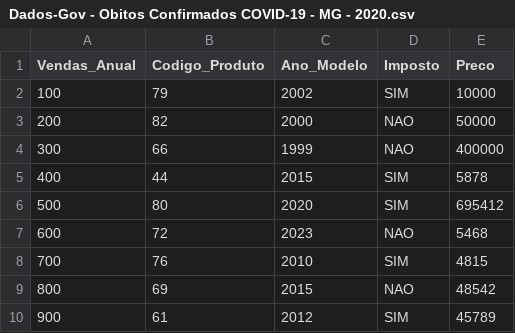
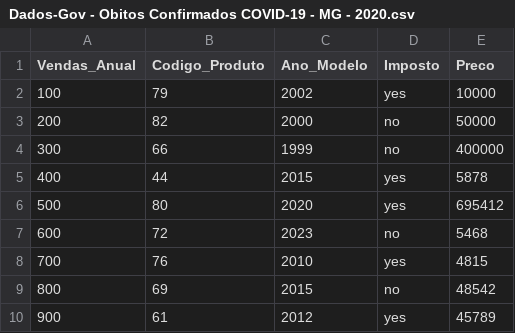
Before and after one commit to RogerioMenezes1/PROJETO-01-Aprendizagem-de-maquina, a CSV file: Dados-Gov - Obitos Confirmados COVID-19 - MG - 2020.csv, drawn as a sheet.

Commit message:
Update Dados-Gov - Obitos Confirmados COVID-19 - MG - 2020.csv

```diff
--- a/Dados-Gov - Obitos Confirmados COVID-19 - MG - 2020.csv
+++ b/Dados-Gov - Obitos Confirmados COVID-19 - MG - 2020.csv
@@ -1,10 +1,10 @@
 Vendas_Anual,Codigo_Produto,Ano_Modelo,Imposto,Preco
-100,79,2002,SIM,10000
-200,82,2000,NAO,50000
-300,66,1999,NAO,400000
-400,44,2015,SIM,5878
-500,80,2020,SIM,695412
-600,72,2023,NAO,5468
-700,76,2010,SIM,4815
-800,69,2015,NAO,48542
-900,61,2012,SIM,45789
+100,79,2002,yes,10000
+200,82,2000,no,50000
+300,66,1999,no,400000
+400,44,2015,yes,5878
+500,80,2020,yes,695412
+600,72,2023,no,5468
+700,76,2010,yes,4815
+800,69,2015,no,48542
+900,61,2012,yes,45789
```
